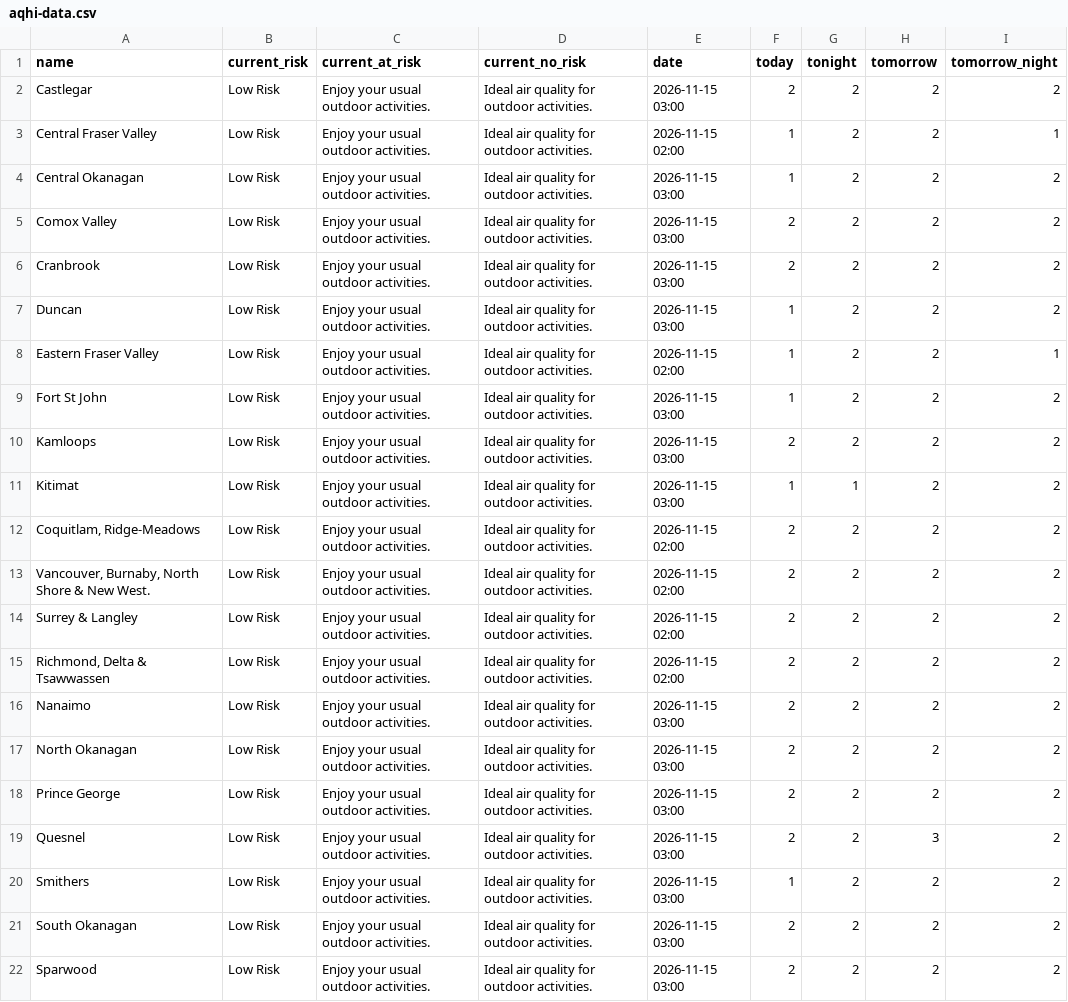
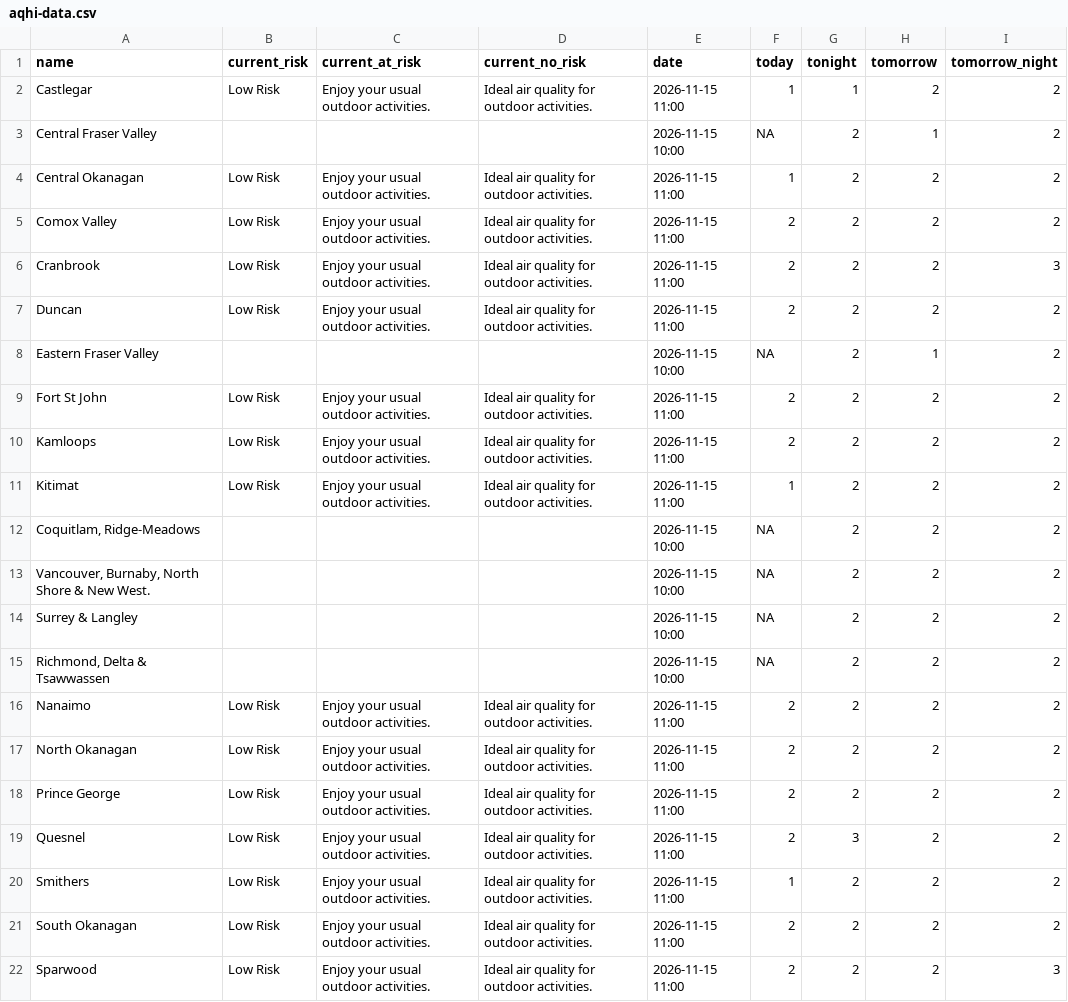
Before and after one commit to vs-postmedia/bc-wildfire-scraper, a CSV file: data/aqhi-data.csv, drawn as a sheet; only a part is shown; the diff covers the shown part only.

```diff
--- a/data/aqhi-data.csv
+++ b/data/aqhi-data.csv
@@ -1,22 +1,22 @@
 "name","current_risk","current_at_risk","current_no_risk","date","today","tonight","tomorrow","tomorrow_night"
-"Castlegar","Low Risk","Enjoy your usual outdoor activities.","Ideal air quality for outdoor activities.","2026-11-15 03:00","2","2","2","2"
-"Central Fraser Valley","Low Risk","Enjoy your usual outdoor activities.","Ideal air quality for outdoor activities.","2026-11-15 02:00","1","2","2","1"
-"Central Okanagan","Low Risk","Enjoy your usual outdoor activities.","Ideal air quality for outdoor activities.","2026-11-15 03:00","1","2","2","2"
-"Comox Valley","Low Risk","Enjoy your usual outdoor activities.","Ideal air quality for outdoor activities.","2026-11-15 03:00","2","2","2","2"
-"Cranbrook","Low Risk","Enjoy your usual outdoor activities.","Ideal air quality for outdoor activities.","2026-11-15 03:00","2","2","2","2"
-"Duncan","Low Risk","Enjoy your usual outdoor activities.","Ideal air quality for outdoor activities.","2026-11-15 03:00","1","2","2","2"
-"Eastern Fraser Valley","Low Risk","Enjoy your usual outdoor activities.","Ideal air quality for outdoor activities.","2026-11-15 02:00","1","2","2","1"
-"Fort St John","Low Risk","Enjoy your usual outdoor activities.","Ideal air quality for outdoor activities.","2026-11-15 03:00","1","2","2","2"
-"Kamloops","Low Risk","Enjoy your usual outdoor activities.","Ideal air quality for outdoor activities.","2026-11-15 03:00","2","2","2","2"
-"Kitimat","Low Risk","Enjoy your usual outdoor activities.","Ideal air quality for outdoor activities.","2026-11-15 03:00","1","1","2","2"
-"Coquitlam, Ridge-Meadows","Low Risk","Enjoy your usual outdoor activities.","Ideal air quality for outdoor activities.","2026-11-15 02:00","2","2","2","2"
-"Vancouver, Burnaby, North Shore & New West.","Low Risk","Enjoy your usual outdoor activities.","Ideal air quality for outdoor activities.","2026-11-15 02:00","2","2","2","2"
-"Surrey & Langley","Low Risk","Enjoy your usual outdoor activities.","Ideal air quality for outdoor activities.","2026-11-15 02:00","2","2","2","2"
-"Richmond, Delta & Tsawwassen","Low Risk","Enjoy your usual outdoor activities.","Ideal air quality for outdoor activities.","2026-11-15 02:00","2","2","2","2"
-"Nanaimo","Low Risk","Enjoy your usual outdoor activities.","Ideal air quality for outdoor activities.","2026-11-15 03:00","2","2","2","2"
-"North Okanagan","Low Risk","Enjoy your usual outdoor activities.","Ideal air quality for outdoor activities.","2026-11-15 03:00","2","2","2","2"
-"Prince George","Low Risk","Enjoy your usual outdoor activities.","Ideal air quality for outdoor activities.","2026-11-15 03:00","2","2","2","2"
-"Quesnel","Low Risk","Enjoy your usual outdoor activities.","Ideal air quality for outdoor activities.","2026-11-15 03:00","2","2","3","2"
-"Smithers","Low Risk","Enjoy your usual outdoor activities.","Ideal air quality for outdoor activities.","2026-11-15 03:00","1","2","2","2"
-"South Okanagan","Low Risk","Enjoy your usual outdoor activities.","Ideal air quality for outdoor activities.","2026-11-15 03:00","2","2","2","2"
-"Sparwood","Low Risk","Enjoy your usual outdoor activities.","Ideal air quality for outdoor activities.","2026-11-15 03:00","2","2","2","2"
+"Castlegar","Low Risk","Enjoy your usual outdoor activities.","Ideal air quality for outdoor activities.","2026-11-15 11:00","1","1","2","2"
+"Central Fraser Valley","","","","2026-11-15 10:00","NA","2","1","2"
+"Central Okanagan","Low Risk","Enjoy your usual outdoor activities.","Ideal air quality for outdoor activities.","2026-11-15 11:00","1","2","2","2"
+"Comox Valley","Low Risk","Enjoy your usual outdoor activities.","Ideal air quality for outdoor activities.","2026-11-15 11:00","2","2","2","2"
+"Cranbrook","Low Risk","Enjoy your usual outdoor activities.","Ideal air quality for outdoor activities.","2026-11-15 11:00","2","2","2","3"
+"Duncan","Low Risk","Enjoy your usual outdoor activities.","Ideal air quality for outdoor activities.","2026-11-15 11:00","2","2","2","2"
+"Eastern Fraser Valley","","","","2026-11-15 10:00","NA","2","1","2"
+"Fort St John","Low Risk","Enjoy your usual outdoor activities.","Ideal air quality for outdoor activities.","2026-11-15 11:00","2","2","2","2"
+"Kamloops","Low Risk","Enjoy your usual outdoor activities.","Ideal air quality for outdoor activities.","2026-11-15 11:00","2","2","2","2"
+"Kitimat","Low Risk","Enjoy your usual outdoor activities.","Ideal air quality for outdoor activities.","2026-11-15 11:00","1","2","2","2"
+"Coquitlam, Ridge-Meadows","","","","2026-11-15 10:00","NA","2","2","2"
+"Vancouver, Burnaby, North Shore & New West.","","","","2026-11-15 10:00","NA","2","2","2"
+"Surrey & Langley","","","","2026-11-15 10:00","NA","2","2","2"
+"Richmond, Delta & Tsawwassen","","","","2026-11-15 10:00","NA","2","2","2"
+"Nanaimo","Low Risk","Enjoy your usual outdoor activities.","Ideal air quality for outdoor activities.","2026-11-15 11:00","2","2","2","2"
+"North Okanagan","Low Risk","Enjoy your usual outdoor activities.","Ideal air quality for outdoor activities.","2026-11-15 11:00","2","2","2","2"
+"Prince George","Low Risk","Enjoy your usual outdoor activities.","Ideal air quality for outdoor activities.","2026-11-15 11:00","2","2","2","2"
+"Quesnel","Low Risk","Enjoy your usual outdoor activities.","Ideal air quality for outdoor activities.","2026-11-15 11:00","2","3","2","2"
+"Smithers","Low Risk","Enjoy your usual outdoor activities.","Ideal air quality for outdoor activities.","2026-11-15 11:00","1","2","2","2"
+"South Okanagan","Low Risk","Enjoy your usual outdoor activities.","Ideal air quality for outdoor activities.","2026-11-15 11:00","2","2","2","2"
+"Sparwood","Low Risk","Enjoy your usual outdoor activities.","Ideal air quality for outdoor activities.","2026-11-15 11:00","2","2","2","3"
```
Also changed, not shown: 10 edited cells elsewhere in this file, 3 other files.
